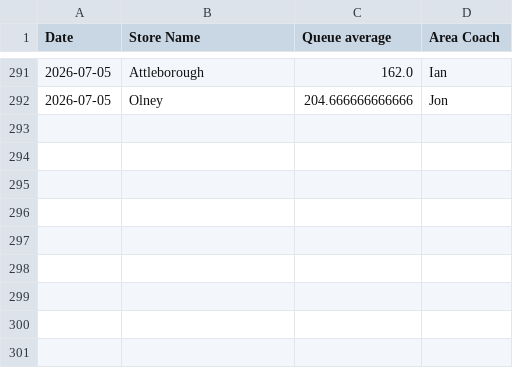
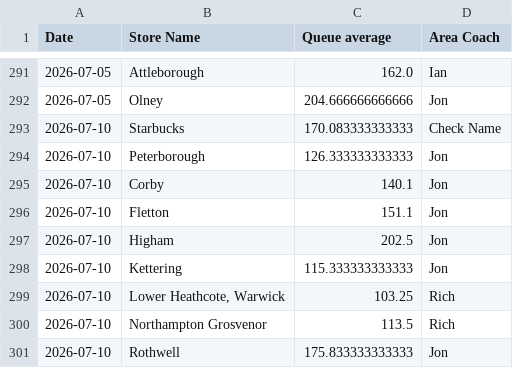
Before and after one commit to Fontana1974/bewiched-dashboards, a CSV file: the_race.csv, drawn as a sheet; only a part is shown, gaps mark what is left out; the diff names each change by its address in the sheet, - before the commit and + after, or states it on an @@ line.

```diff
--- a/the_race.csv
+++ b/the_race.csv
+row 293: 2026-07-10 | Starbucks | 170.083333333333 | Check Name
+row 294: 2026-07-10 | Peterborough | 126.333333333333 | Jon
+row 295: 2026-07-10 | Corby | 140.1 | Jon
+row 296: 2026-07-10 | Fletton | 151.1 | Jon
+row 297: 2026-07-10 | Higham | 202.5 | Jon
+row 298: 2026-07-10 | Kettering | 115.333333333333 | Jon
+row 299: 2026-07-10 | Lower Heathcote, Warwick | 103.25 | Rich
+row 300: 2026-07-10 | Northampton Grosvenor | 113.5 | Rich
+row 301: 2026-07-10 | Rothwell | 175.833333333333 | Jon
```
Also changed, not shown: weekly_history.csv, 38 other files.
